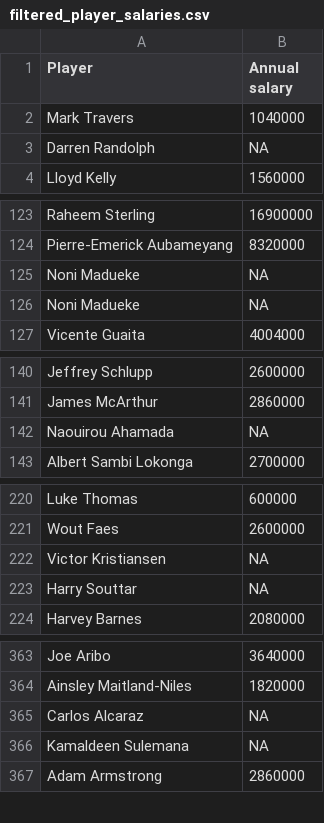
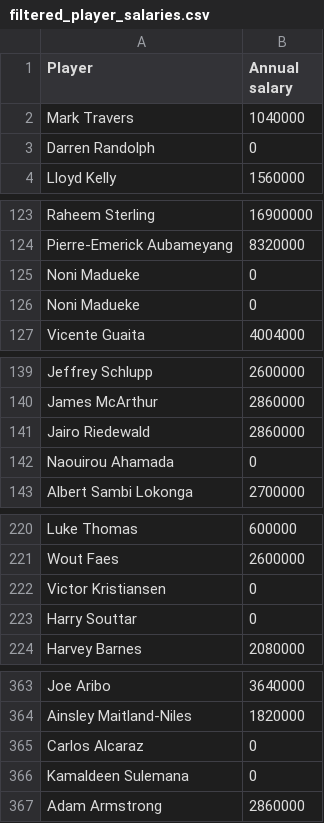
Before and after one commit to OpusXI/IEOR_4650_Fall_2023_Group_Project, a CSV file: data/salaries/filtered_player_salaries.csv, drawn as a sheet; only a part is shown, gaps mark what is left out; the diff covers the shown part only.

```diff
--- a/data/salaries/filtered_player_salaries.csv
+++ b/data/salaries/filtered_player_salaries.csv
@@ -2,3 +2,3 @@ Player,Annual salary
 Mark Travers,1040000
-Darren Randolph,NA
+Darren Randolph,0
 Lloyd Kelly,1560000
@@ -124,4 +124,4 @@ Raheem Sterling,16900000
 Pierre-Emerick Aubameyang,8320000
-Noni Madueke,NA
-Noni Madueke,NA
+Noni Madueke,0
+Noni Madueke,0
 Vicente Guaita,4004000
@@ -141,3 +140,4 @@ Jeffrey Schlupp,2600000
 James McArthur,2860000
-Naouirou Ahamada,NA
+Jairo Riedewald,2860000
+Naouirou Ahamada,0
 Albert Sambi Lokonga,2700000
@@ -221,4 +221,4 @@ Luke Thomas,600000
 Wout Faes,2600000
-Victor Kristiansen,NA
-Harry Souttar,NA
+Victor Kristiansen,0
+Harry Souttar,0
 Harvey Barnes,2080000
@@ -364,4 +364,4 @@ Joe Aribo,3640000
 Ainsley Maitland-Niles,1820000
-Carlos Alcaraz,NA
-Kamaldeen Sulemana,NA
+Carlos Alcaraz,0
+Kamaldeen Sulemana,0
 Adam Armstrong,2860000
```
Also changed, not shown: 1 moved row and 18 edited cells elsewhere in this file, data/salaries/player_salaries.csv, data/scraped/avgDefStats.csv, 12 other files.
